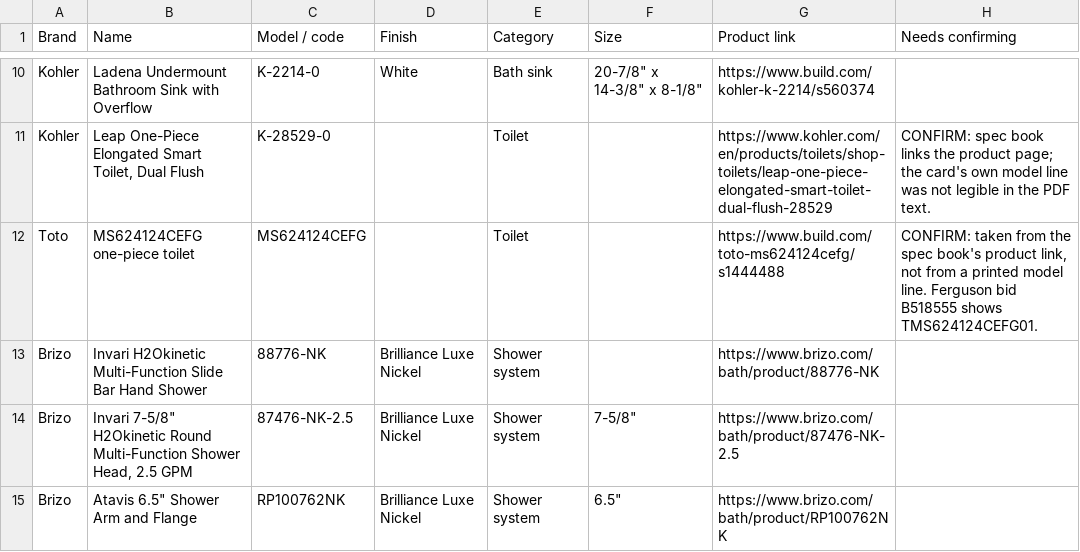
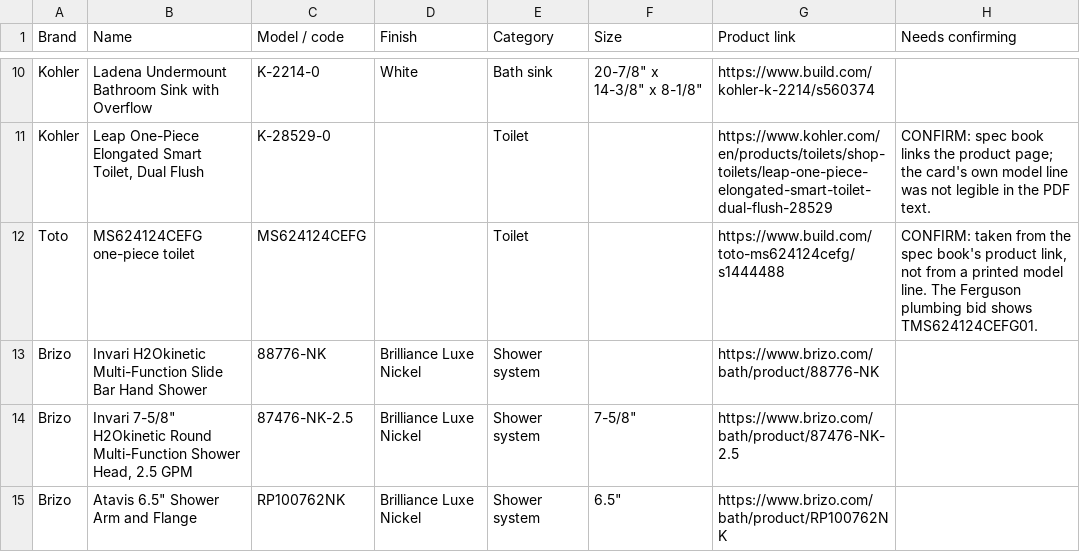
Before and after one commit to kcrousillat/CKA-Customer-Portal, a CSV file: airtable/catalog/designer-spec-products.csv, drawn as a sheet; only a part is shown, gaps mark what is left out.

```diff
--- a/airtable/catalog/designer-spec-products.csv
+++ b/airtable/catalog/designer-spec-products.csv
@@ -11,3 +11,3 @@ Kohler,Ladena Undermount Bathroom Sink with Overflow,K-2214-0,White,Bath sink,"2
 Kohler,"Leap One-Piece Elongated Smart Toilet, Dual Flush",K-28529-0,,Toilet,,https://www.kohler.com/en/products/toilets/shop-toilets/leap-one-piece-elongated-smart-toilet-dual-flush-28529,CONFIRM: spec book links the product page; the card's own model line was not legible in the PDF text.
-Toto,MS624124CEFG one-piece toilet,MS624124CEFG,,Toilet,,https://www.build.com/toto-ms624124cefg/s1444488,"CONFIRM: taken from the spec book's product link, not from a printed model line. Ferguson bid B518555 shows TMS624124CEFG01."
+Toto,MS624124CEFG one-piece toilet,MS624124CEFG,,Toilet,,https://www.build.com/toto-ms624124cefg/s1444488,"CONFIRM: taken from the spec book's product link, not from a printed model line. The Ferguson plumbing bid shows TMS624124CEFG01."
 Brizo,Invari H2Okinetic Multi-Function Slide Bar Hand Shower,88776-NK,Brilliance Luxe Nickel,Shower system,,https://www.brizo.com/bath/product/88776-NK,
```
Also changed, not shown: 4 other files.
